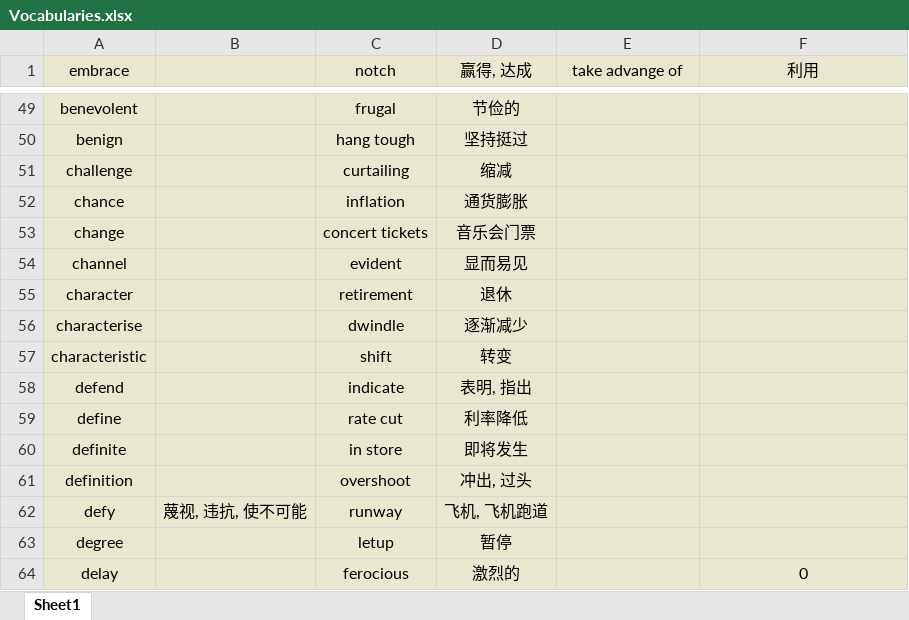
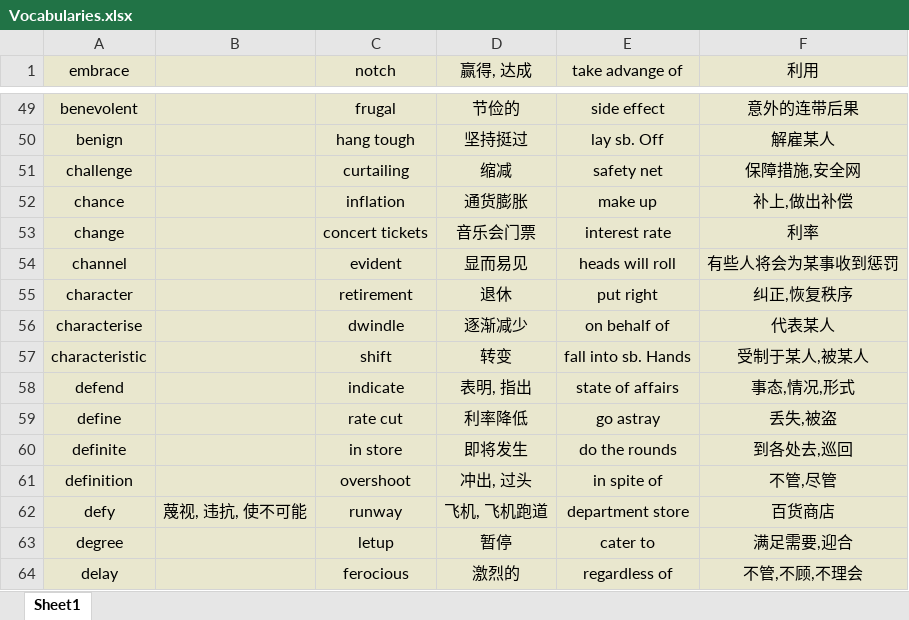
Before and after one commit to Favian096/LearningNotes, an Excel workbook: English/Vocabularies.xlsx, sheet Sheet1, drawn as a sheet; only a part is shown, gaps mark what is left out; values as stored, in another font and other column widths than the file's, no borders; the diff covers the shown part only; the diff names each change by its address in the sheet, - before the commit and + after, or states it on an @@ line.

```diff
--- a/English/Vocabularies.xlsx (sheet Sheet1)
+++ b/English/Vocabularies.xlsx (sheet Sheet1)
-E49 (take advange of): (empty)
+E49 (take advange of): side effect
-F49 (利用): (empty)
+F49 (利用): 意外的连带后果
-E50 (take advange of): (empty)
+E50 (take advange of): lay sb. Off
-F50 (利用): (empty)
+F50 (利用): 解雇某人
-E51 (take advange of): (empty)
+E51 (take advange of): safety net
-F51 (利用): (empty)
+F51 (利用): 保障措施,安全网
-E52 (take advange of): (empty)
+E52 (take advange of): make up
-F52 (利用): (empty)
+F52 (利用): 补上,做出补偿
-E53 (take advange of): (empty)
+E53 (take advange of): interest rate
-F53 (利用): (empty)
+F53 (利用): 利率
-E54 (take advange of): (empty)
+E54 (take advange of): heads will roll
-F54 (利用): (empty)
+F54 (利用): 有些人将会为某事收到惩罚
-E55 (take advange of): (empty)
+E55 (take advange of): put right
-F55 (利用): (empty)
+F55 (利用): 纠正,恢复秩序
-E56 (take advange of): (empty)
+E56 (take advange of): on behalf of
-F56 (利用): (empty)
+F56 (利用): 代表某人
-E57 (take advange of): (empty)
+E57 (take advange of): fall into sb. Hands
-F57 (利用): (empty)
+F57 (利用): 受制于某人,被某人
-E58 (take advange of): (empty)
+E58 (take advange of): state of affairs
-F58 (利用): (empty)
+F58 (利用): 事态,情况,形式
-E59 (take advange of): (empty)
+E59 (take advange of): go astray
-F59 (利用): (empty)
+F59 (利用): 丢失,被盗
-E60 (take advange of): (empty)
+E60 (take advange of): do the rounds
-F60 (利用): (empty)
+F60 (利用): 到各处去,巡回
-E61 (take advange of): (empty)
+E61 (take advange of): in spite of
-F61 (利用): (empty)
+F61 (利用): 不管,尽管
-E62 (take advange of): (empty)
+E62 (take advange of): department store
-F62 (利用): (empty)
+F62 (利用): 百货商店
-E63 (take advange of): (empty)
+E63 (take advange of): cater to
-F63 (利用): (empty)
+F63 (利用): 满足需要,迎合
-E64 (take advange of): (empty)
+E64 (take advange of): regardless of
-F64 (利用): 0
+F64 (利用): 不管,不顾,不理会
```
Also changed, not shown: 144 edited cells elsewhere in this sheet.
